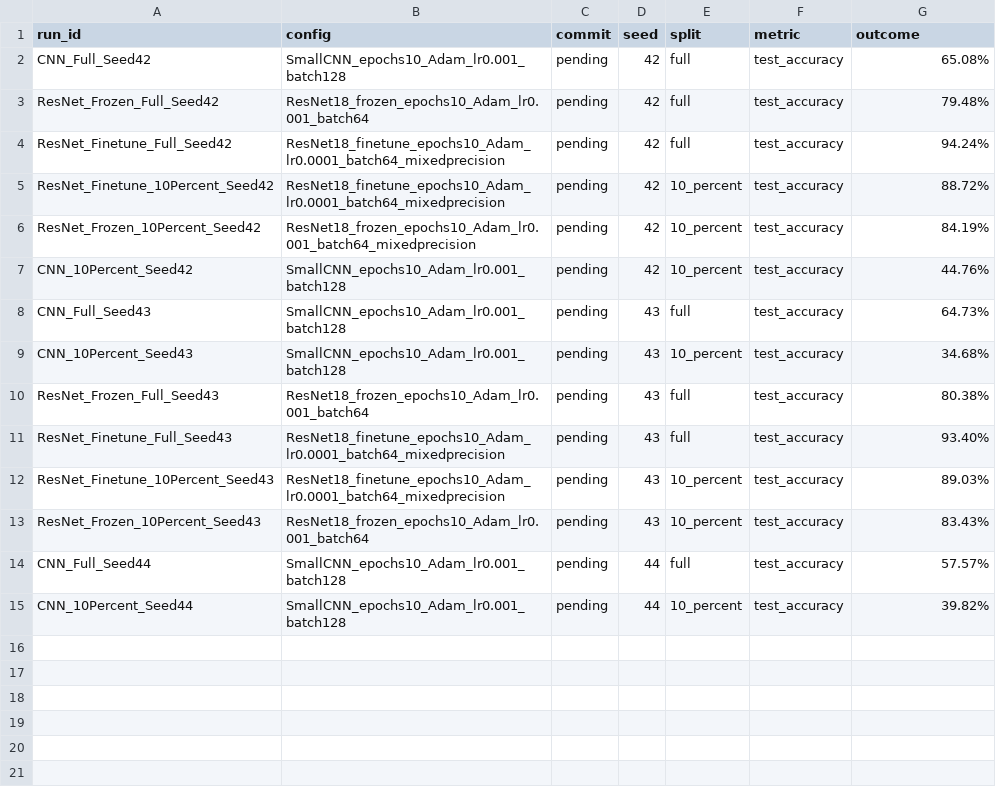
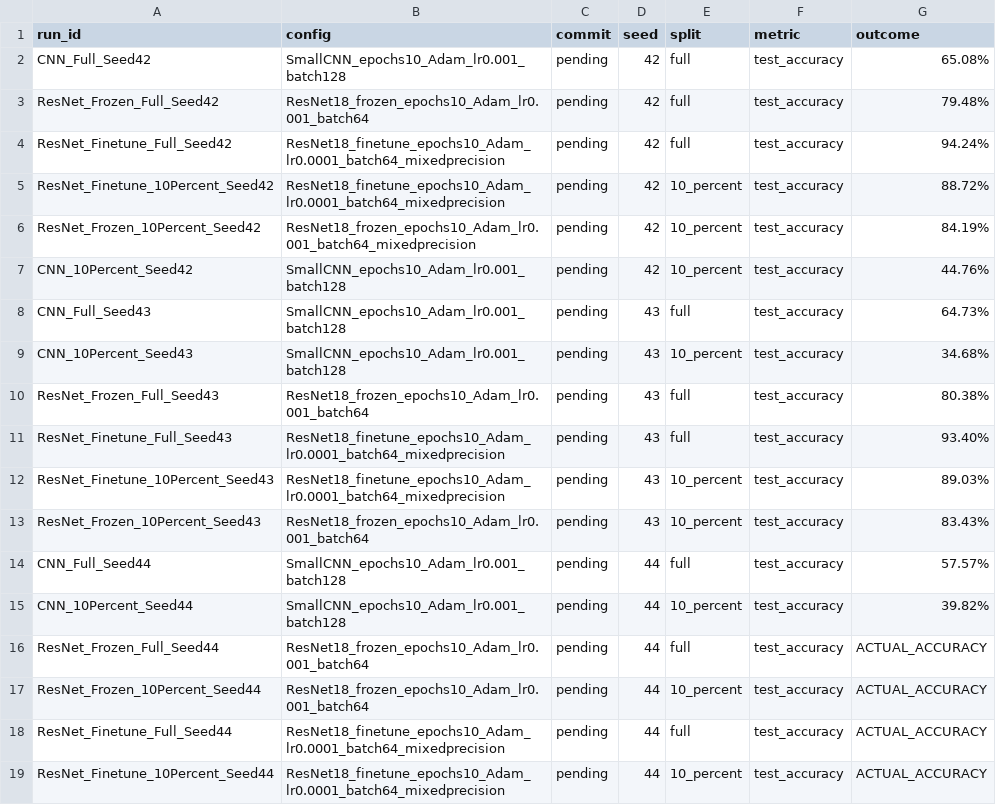
Before and after one commit to cecezhuo/ingen_vlm_bench_v1.0, a CSV file: results/register.csv, drawn as a sheet; the diff names each change by its address in the sheet, - before the commit and + after, or states it on an @@ line.

Commit message:
Add new accuracy records for ResNet models

```diff
--- a/results/register.csv
+++ b/results/register.csv
+row 16: ResNet_Frozen_Full_Seed44 | ResNet18_frozen_epochs10_Adam_lr0.001_batch64 | pending | 44 | full | test_accuracy | ACTUAL_ACCURACY
+row 17: ResNet_Frozen_10Percent_Seed44 | ResNet18_frozen_epochs10_Adam_lr0.001_batch64 | pending | 44 | 10_percent | test_accuracy | ACTUAL_ACCURACY
+row 18: ResNet_Finetune_Full_Seed44 | ResNet18_finetune_epochs10_Adam_lr0.0001_batch64_mixedprecision | pending | 44 | full | test_accuracy | ACTUAL_ACCURACY
+row 19: ResNet_Finetune_10Percent_Seed44 | ResNet18_finetune_epochs10_Adam_lr0.0001_batch64_mixedprecision | pending | 44 | 10_percent | test_accuracy | ACTUAL_ACCURACY
```
